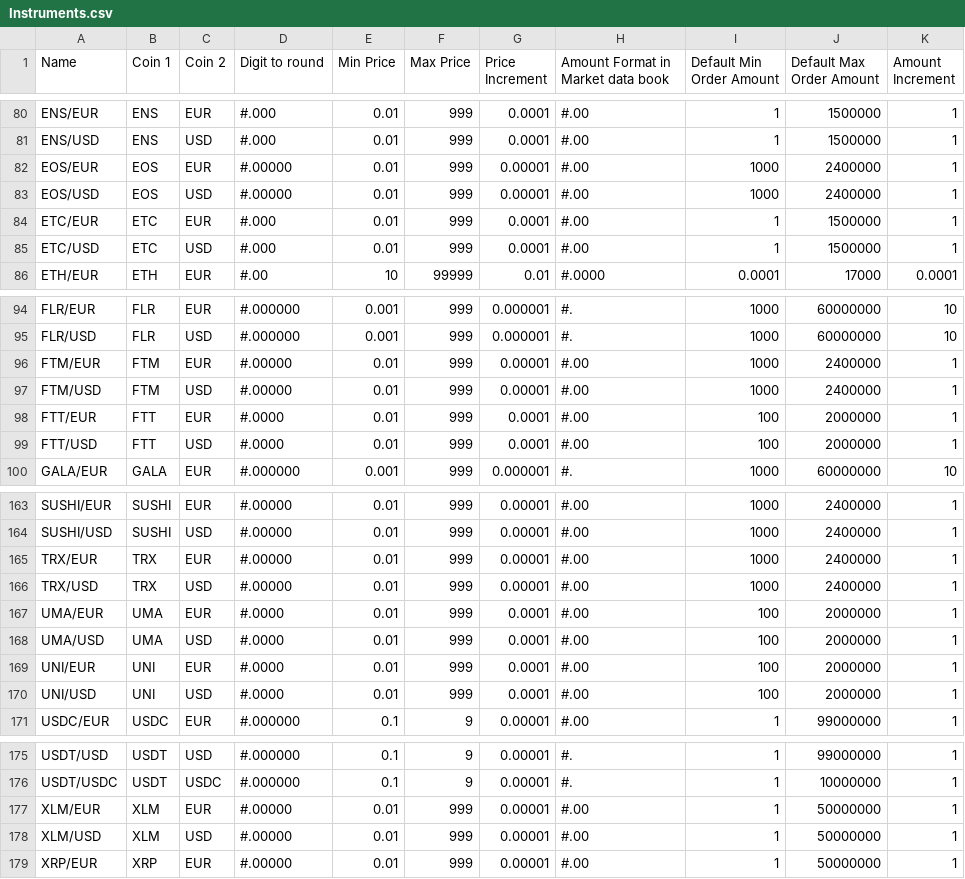
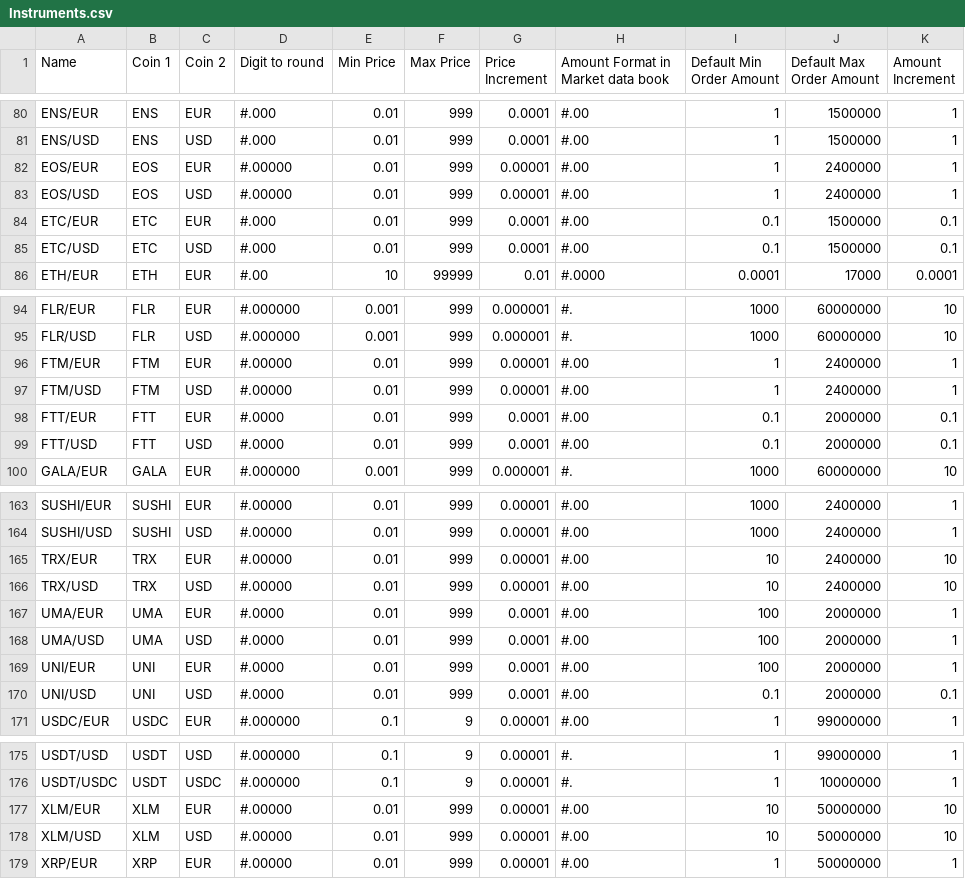
Before and after one commit to cypator/splate-api, a CSV file: source/doc/Instruments.csv, drawn as a sheet; only a part is shown, gaps mark what is left out; the diff covers the shown part only.

Commit message:
Updated Instruments.csv with new data

```diff
--- a/source/doc/Instruments.csv
+++ b/source/doc/Instruments.csv
@@ -81,6 +81,6 @@ ENS/EUR,ENS,EUR,#.000,0.01,999,0.0001,#.00,1,1500000,1
 ENS/USD,ENS,USD,#.000,0.01,999,0.0001,#.00,1,1500000,1
-EOS/EUR,EOS,EUR,#.00000,0.01,999,0.00001,#.00,1000,2400000,1
-EOS/USD,EOS,USD,#.00000,0.01,999,0.00001,#.00,1000,2400000,1
-ETC/EUR,ETC,EUR,#.000,0.01,999,0.0001,#.00,1,1500000,1
-ETC/USD,ETC,USD,#.000,0.01,999,0.0001,#.00,1,1500000,1
+EOS/EUR,EOS,EUR,#.00000,0.01,999,0.00001,#.00,1,2400000,1
+EOS/USD,EOS,USD,#.00000,0.01,999,0.00001,#.00,1,2400000,1
+ETC/EUR,ETC,EUR,#.000,0.01,999,0.0001,#.00,0.1,1500000,0.1
+ETC/USD,ETC,USD,#.000,0.01,999,0.0001,#.00,0.1,1500000,0.1
 ETH/EUR,ETH,EUR,#.00,10,99999,0.01,#.0000,0.0001,17000,0.0001
@@ -95,6 +95,6 @@ FLR/EUR,FLR,EUR,#.000000,0.001,999,0.000001,#.,1000,60000000,10
 FLR/USD,FLR,USD,#.000000,0.001,999,0.000001,#.,1000,60000000,10
-FTM/EUR,FTM,EUR,#.00000,0.01,999,0.00001,#.00,1000,2400000,1
-FTM/USD,FTM,USD,#.00000,0.01,999,0.00001,#.00,1000,2400000,1
-FTT/EUR,FTT,EUR,#.0000,0.01,999,0.0001,#.00,100,2000000,1
-FTT/USD,FTT,USD,#.0000,0.01,999,0.0001,#.00,100,2000000,1
+FTM/EUR,FTM,EUR,#.00000,0.01,999,0.00001,#.00,1,2400000,1
+FTM/USD,FTM,USD,#.00000,0.01,999,0.00001,#.00,1,2400000,1
+FTT/EUR,FTT,EUR,#.0000,0.01,999,0.0001,#.00,0.1,2000000,0.1
+FTT/USD,FTT,USD,#.0000,0.01,999,0.0001,#.00,0.1,2000000,0.1
 GALA/EUR,GALA,EUR,#.000000,0.001,999,0.000001,#.,1000,60000000,10
@@ -164,4 +164,4 @@ SUSHI/EUR,SUSHI,EUR,#.00000,0.01,999,0.00001,#.00,1000,2400000,1
 SUSHI/USD,SUSHI,USD,#.00000,0.01,999,0.00001,#.00,1000,2400000,1
-TRX/EUR,TRX,EUR,#.00000,0.01,999,0.00001,#.00,1000,2400000,1
-TRX/USD,TRX,USD,#.00000,0.01,999,0.00001,#.00,1000,2400000,1
+TRX/EUR,TRX,EUR,#.00000,0.01,999,0.00001,#.00,10,2400000,10
+TRX/USD,TRX,USD,#.00000,0.01,999,0.00001,#.00,10,2400000,10
 UMA/EUR,UMA,EUR,#.0000,0.01,999,0.0001,#.00,100,2000000,1
@@ -169,3 +169,3 @@ UMA/USD,UMA,USD,#.0000,0.01,999,0.0001,#.00,100,2000000,1
 UNI/EUR,UNI,EUR,#.0000,0.01,999,0.0001,#.00,100,2000000,1
-UNI/USD,UNI,USD,#.0000,0.01,999,0.0001,#.00,100,2000000,1
+UNI/USD,UNI,USD,#.0000,0.01,999,0.0001,#.00,0.1,2000000,0.1
 USDC/EUR,USDC,EUR,#.000000,0.1,9,0.00001,#.00,1,99000000,1
@@ -176,4 +176,4 @@ USDT/USD,USDT,USD,#.000000,0.1,9,0.00001,#.,1,99000000,1
 USDT/USDC,USDT,USDC,#.000000,0.1,9,0.00001,#.,1,10000000,1
-XLM/EUR,XLM,EUR,#.00000,0.01,999,0.00001,#.00,1,50000000,1
-XLM/USD,XLM,USD,#.00000,0.01,999,0.00001,#.00,1,50000000,1
+XLM/EUR,XLM,EUR,#.00000,0.01,999,0.00001,#.00,10,50000000,10
+XLM/USD,XLM,USD,#.00000,0.01,999,0.00001,#.00,10,50000000,10
 XRP/EUR,XRP,EUR,#.00000,0.01,999,0.00001,#.00,1,50000000,1
```
Also changed, not shown: 4 edited cells elsewhere in this file.
